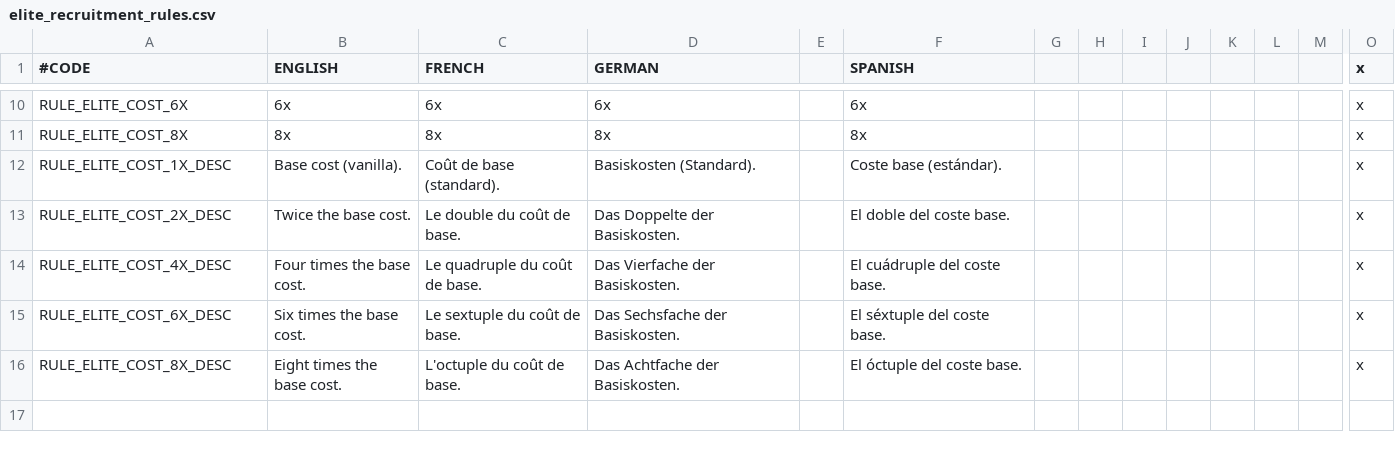
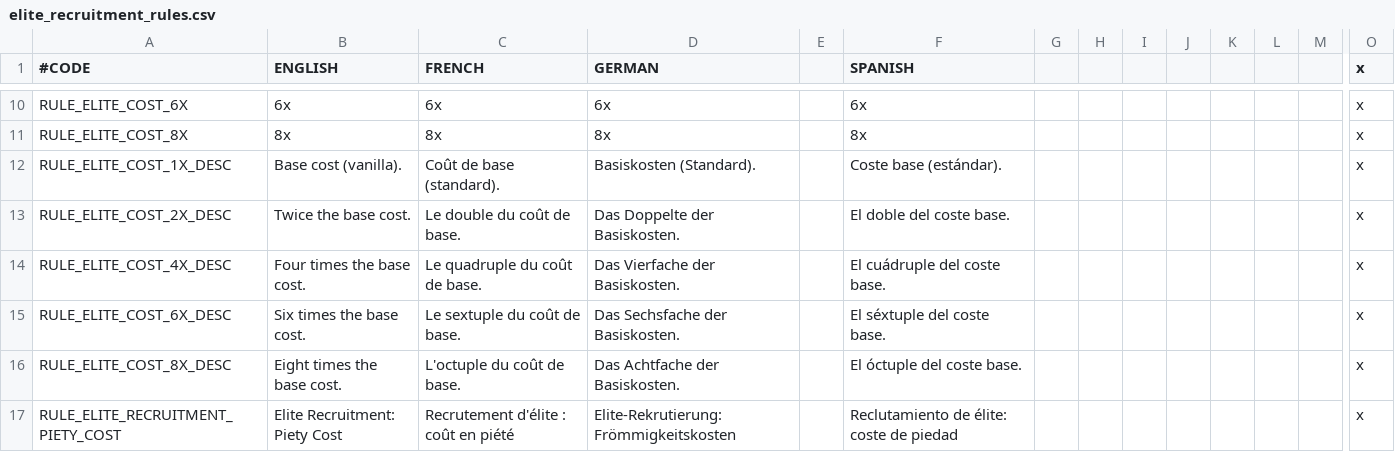
Before and after one commit to imposterzed/EliteRecruitment, a CSV file: EliteRecruitment/localisation/elite_recruitment_rules.csv, drawn as a sheet; only a part is shown, gaps mark what is left out; rows hold the shown columns only; the diff names each change by its address in the sheet, - before the commit and + after, or states it on an @@ line.

```diff
--- a/EliteRecruitment/localisation/elite_recruitment_rules.csv
+++ b/EliteRecruitment/localisation/elite_recruitment_rules.csv
+row 17: RULE_ELITE_RECRUITMENT_PIETY_COST | Elite Recruitment: Piety Cost | Recrutement d'élite : coût en piété | Elite-Rekrutierung: Frömmigkeitskosten |  | Reclutamiento de élite: coste de piedad |  |  |  |  |  |  |  | x
```
Also changed, not shown: EliteRecruitment/localisation/elite_recruitment_strings.csv, 8 other files.
